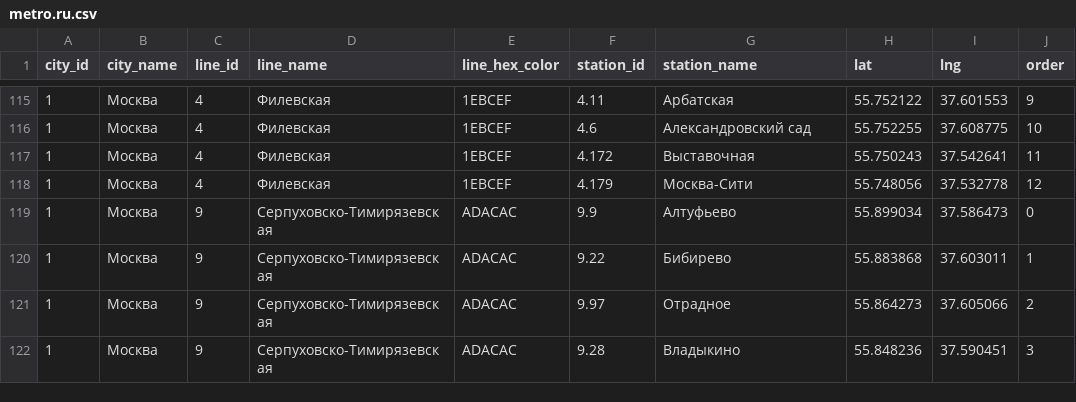
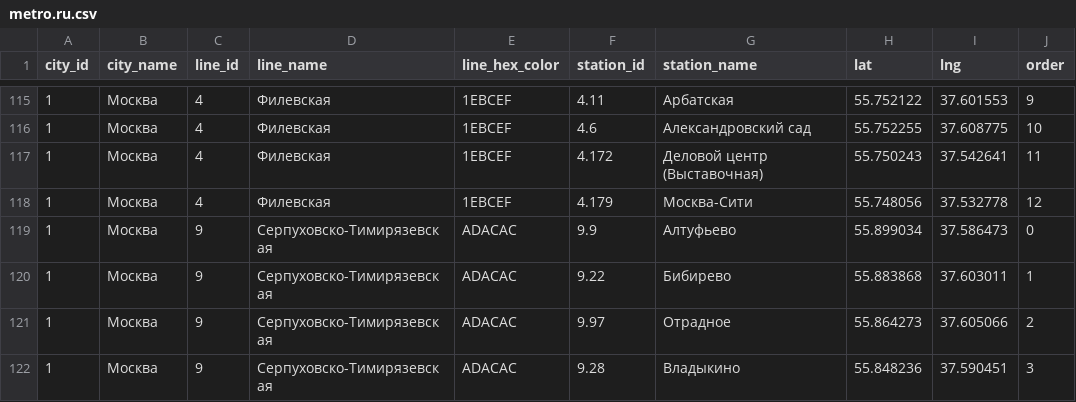
Before and after one commit to nalgeon/metro, a CSV file: data/metro.ru.csv, drawn as a sheet; only a part is shown, gaps mark what is left out.

```diff
--- a/data/metro.ru.csv
+++ b/data/metro.ru.csv
@@ -116,3 +116,3 @@ city_id,city_name,line_id,line_name,line_hex_color,station_id,station_name,lat,l
 1,"Москва",4,"Филевская",1EBCEF,4.6,"Александровский сад",55.752255,37.608775,10
-1,"Москва",4,"Филевская",1EBCEF,4.172,"Выставочная",55.750243,37.542641,11
+1,"Москва",4,"Филевская",1EBCEF,4.172,"Деловой центр (Выставочная)",55.750243,37.542641,11
 1,"Москва",4,"Филевская",1EBCEF,4.179,"Москва-Сити",55.748056,37.532778,12
```
Also changed, not shown: data/metro.en.csv, data/station.en.csv, 5 other files.
